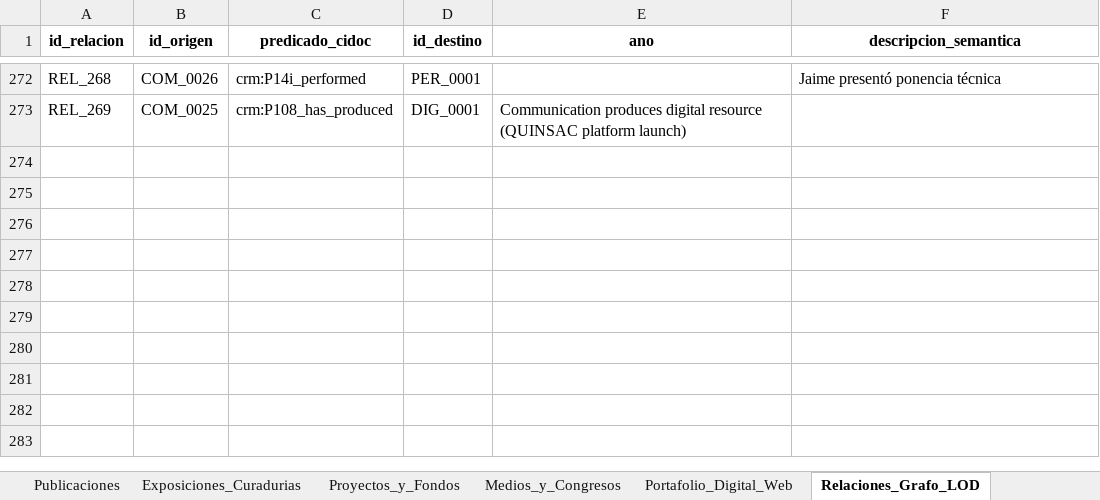
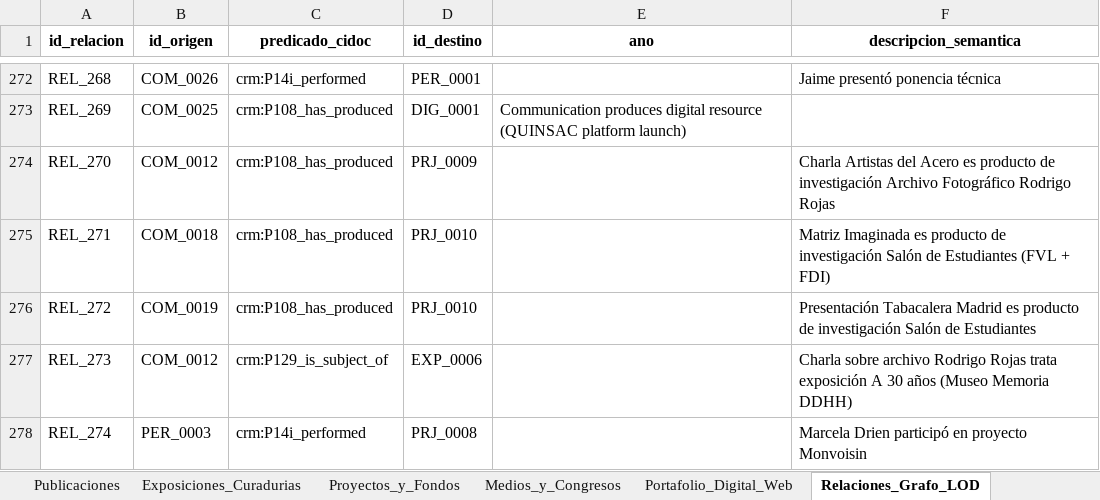
Before and after one commit to jaimeacuevas-cmd/jaime-cuevas-cv, an Excel workbook: data/CV_Dataset_Maestro_Jaime_Cuevas.xlsx, sheet Relaciones_Grafo_LOD, drawn as a sheet; only a part is shown, gaps mark what is left out; values as stored, in another font and other column widths than the file's, no borders; the diff names each change by its address in the sheet, - before the commit and + after, or states it on an @@ line.

```diff
--- a/data/CV_Dataset_Maestro_Jaime_Cuevas.xlsx (sheet Relaciones_Grafo_LOD)
+++ b/data/CV_Dataset_Maestro_Jaime_Cuevas.xlsx (sheet Relaciones_Grafo_LOD)
+row 274: REL_270 | COM_0012 | crm:P108_has_produced | PRJ_0009 |  | Charla Artistas del Acero es producto de investigación Archivo Fotográfico Rodrigo Rojas
+row 275: REL_271 | COM_0018 | crm:P108_has_produced | PRJ_0010 |  | Matriz Imaginada es producto de investigación Salón de Estudiantes (FVL + FDI)
+row 276: REL_272 | COM_0019 | crm:P108_has_produced | PRJ_0010 |  | Presentación Tabacalera Madrid es producto de investigación Salón de Estudiantes
+row 277: REL_273 | COM_0012 | crm:P129_is_subject_of | EXP_0006 |  | Charla sobre archivo Rodrigo Rojas trata exposición A 30 años (Museo Memoria DDHH)
+row 278: REL_274 | PER_0003 | crm:P14i_performed | PRJ_0008 |  | Marcela Drien participó en proyecto Monvoisin
```
Also changed, not shown: sheet Exposiciones_Curadurias, sheet Proyectos_y_Fondos, 2 other files.
